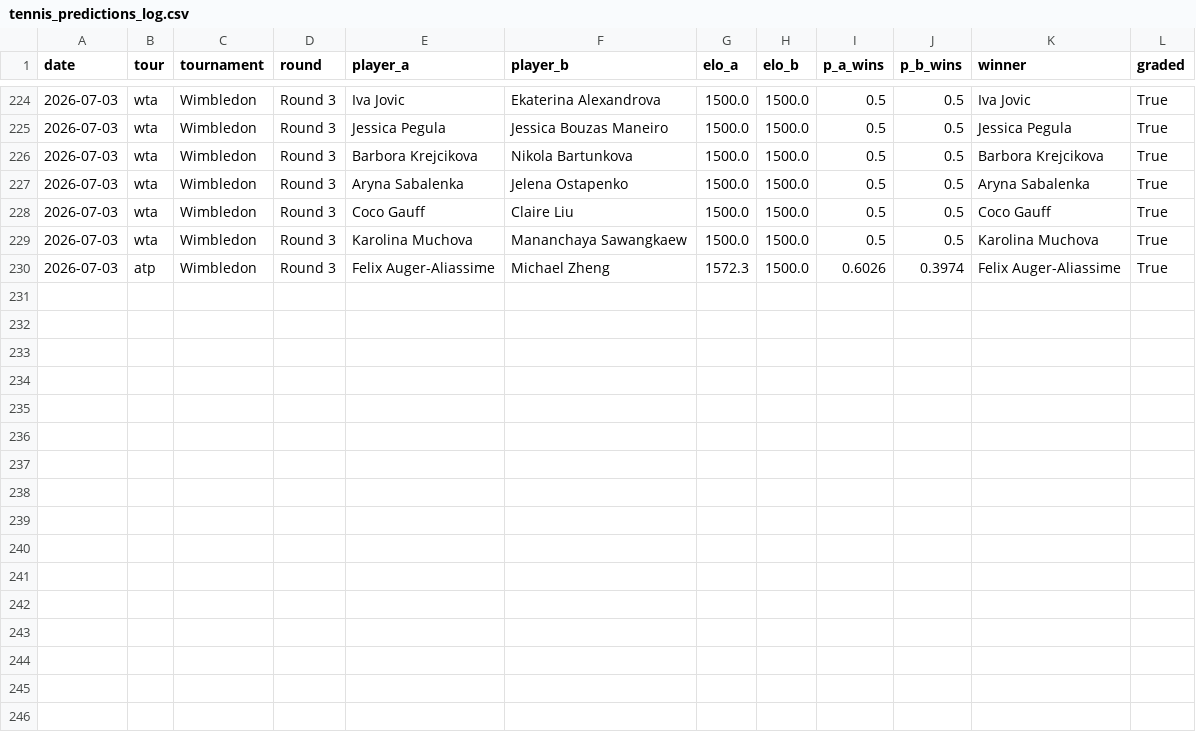
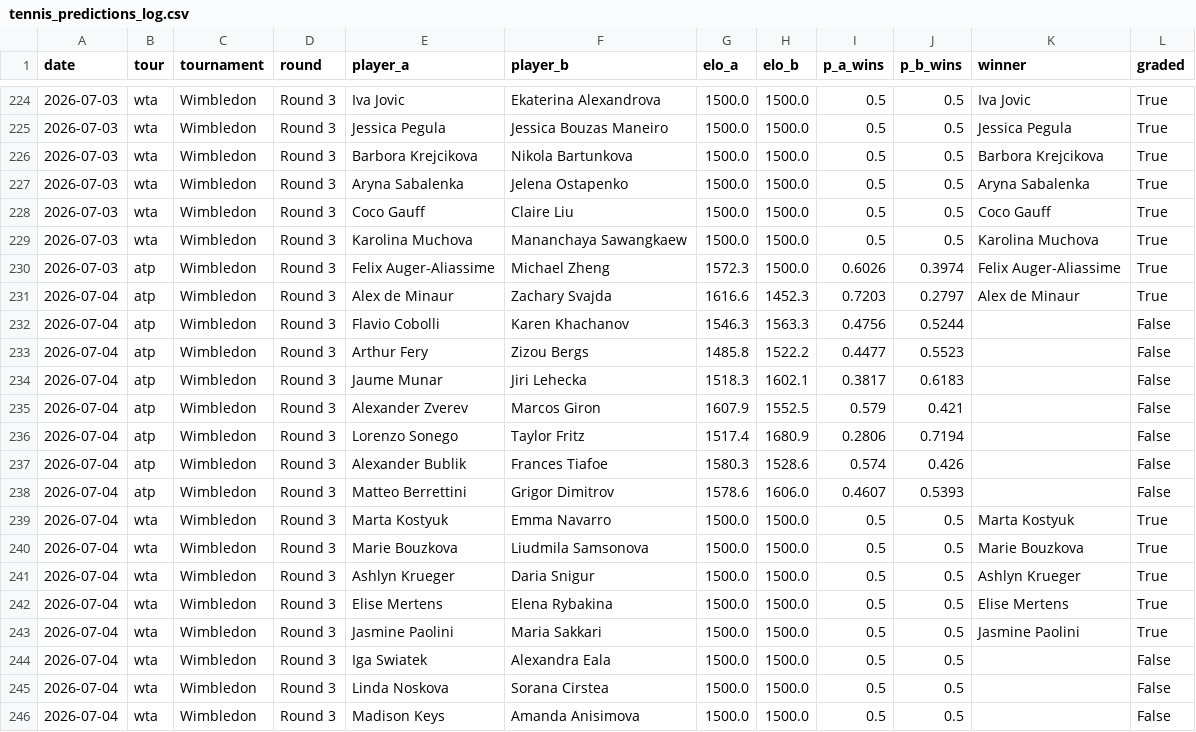
Before and after one commit to yuschajp/mlb_hits_model, a CSV file: data/ledger/tennis_predictions_log.csv, drawn as a sheet; only a part is shown, gaps mark what is left out; the diff names each change by its address in the sheet, - before the commit and + after, or states it on an @@ line.

```diff
--- a/data/ledger/tennis_predictions_log.csv
+++ b/data/ledger/tennis_predictions_log.csv
+row 231: 2026-07-04 | atp | Wimbledon | Round 3 | Alex de Minaur | Zachary Svajda | 1616.6 | 1452.3 | 0.7203 | 0.2797 | Alex de Minaur | True
+row 232: 2026-07-04 | atp | Wimbledon | Round 3 | Flavio Cobolli | Karen Khachanov | 1546.3 | 1563.3 | 0.4756 | 0.5244 |  | False
+row 233: 2026-07-04 | atp | Wimbledon | Round 3 | Arthur Fery | Zizou Bergs | 1485.8 | 1522.2 | 0.4477 | 0.5523 |  | False
+row 234: 2026-07-04 | atp | Wimbledon | Round 3 | Jaume Munar | Jiri Lehecka | 1518.3 | 1602.1 | 0.3817 | 0.6183 |  | False
+row 235: 2026-07-04 | atp | Wimbledon | Round 3 | Alexander Zverev | Marcos Giron | 1607.9 | 1552.5 | 0.579 | 0.421 |  | False
+row 236: 2026-07-04 | atp | Wimbledon | Round 3 | Lorenzo Sonego | Taylor Fritz | 1517.4 | 1680.9 | 0.2806 | 0.7194 |  | False
+row 237: 2026-07-04 | atp | Wimbledon | Round 3 | Alexander Bublik | Frances Tiafoe | 1580.3 | 1528.6 | 0.574 | 0.426 |  | False
+row 238: 2026-07-04 | atp | Wimbledon | Round 3 | Matteo Berrettini | Grigor Dimitrov | 1578.6 | 1606.0 | 0.4607 | 0.5393 |  | False
+row 239: 2026-07-04 | wta | Wimbledon | Round 3 | Marta Kostyuk | Emma Navarro | 1500.0 | 1500.0 | 0.5 | 0.5 | Marta Kostyuk | True
+row 240: 2026-07-04 | wta | Wimbledon | Round 3 | Marie Bouzkova | Liudmila Samsonova | 1500.0 | 1500.0 | 0.5 | 0.5 | Marie Bouzkova | True
+row 241: 2026-07-04 | wta | Wimbledon | Round 3 | Ashlyn Krueger | Daria Snigur | 1500.0 | 1500.0 | 0.5 | 0.5 | Ashlyn Krueger | True
+row 242: 2026-07-04 | wta | Wimbledon | Round 3 | Elise Mertens | Elena Rybakina | 1500.0 | 1500.0 | 0.5 | 0.5 | Elise Mertens | True
+row 243: 2026-07-04 | wta | Wimbledon | Round 3 | Jasmine Paolini | Maria Sakkari | 1500.0 | 1500.0 | 0.5 | 0.5 | Jasmine Paolini | True
+row 244: 2026-07-04 | wta | Wimbledon | Round 3 | Iga Swiatek | Alexandra Eala | 1500.0 | 1500.0 | 0.5 | 0.5 |  | False
+row 245: 2026-07-04 | wta | Wimbledon | Round 3 | Linda Noskova | Sorana Cirstea | 1500.0 | 1500.0 | 0.5 | 0.5 |  | False
+row 246: 2026-07-04 | wta | Wimbledon | Round 3 | Madison Keys | Amanda Anisimova | 1500.0 | 1500.0 | 0.5 | 0.5 |  | False
```
Also changed, not shown: data/ledger/hr_predictions_log.csv, data/ledger/k_predictions_log.csv, 3 other files.
